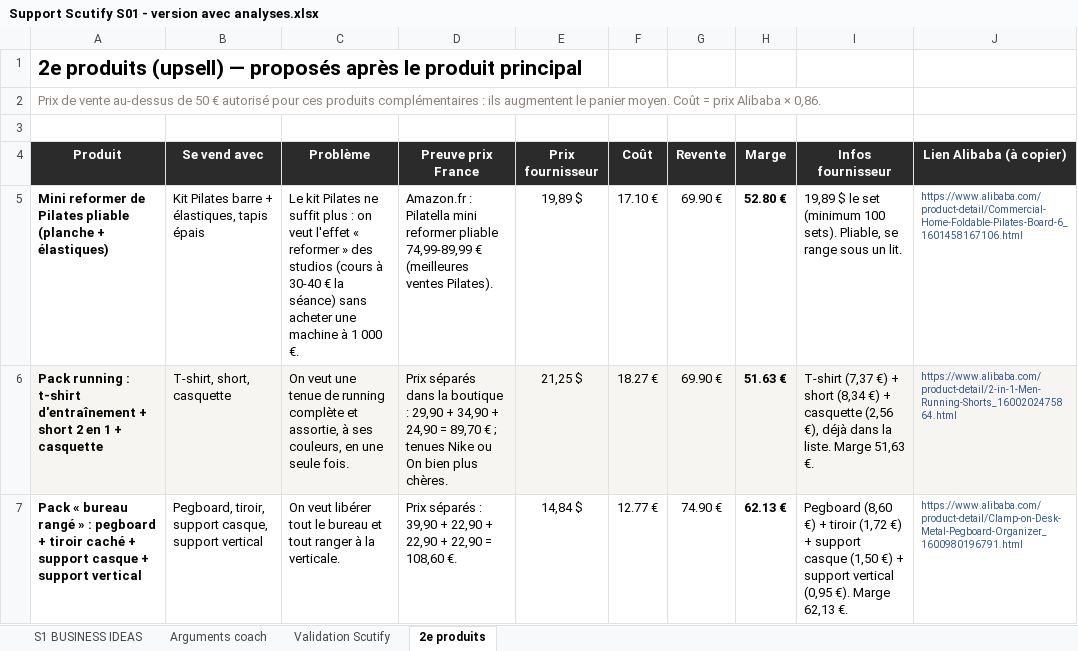
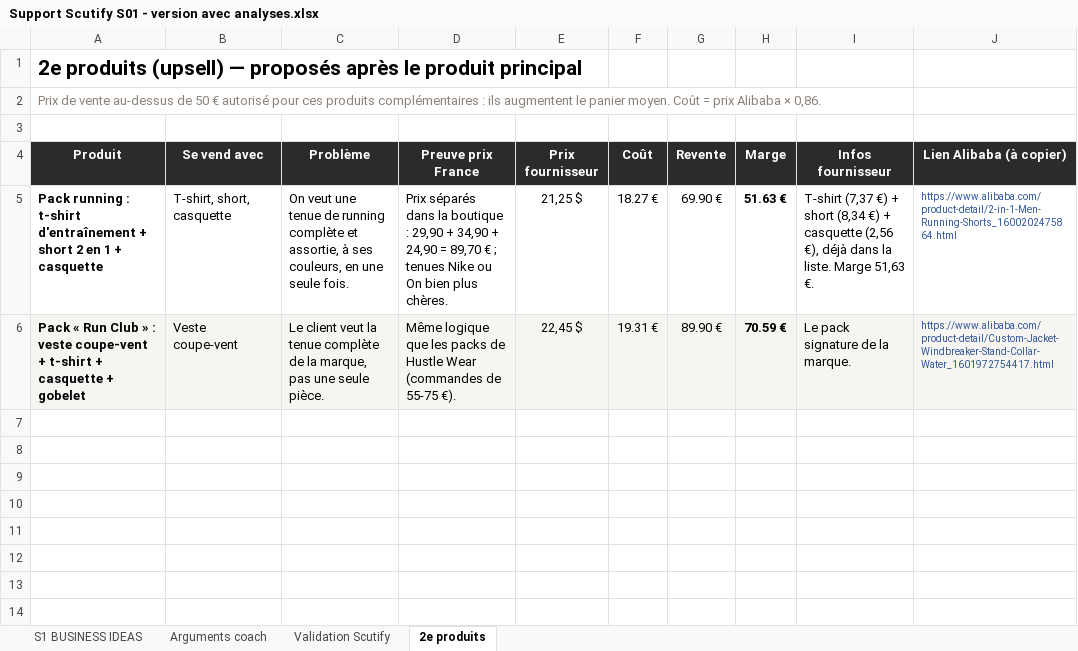
Before and after one commit to jgnrpgn9hd-cmd/Jimy, an Excel workbook: scutify/Support Scutify S01 - version avec analyses.xlsx, sheet 2e produits, drawn as a sheet; values as stored, in another font and other column widths than the file's, no borders; removed rows and columns are numbered as before the commit, all else as after; the diff names each change by its address in the sheet, - before the commit and + after, or states it on an @@ line.

```diff
--- a/scutify/Support Scutify S01 - version avec analyses.xlsx (sheet 2e produits)
+++ b/scutify/Support Scutify S01 - version avec analyses.xlsx (sheet 2e produits)
-row 5: Mini reformer de Pilates pliable (planche + élastiques) | Kit Pilates barre + élastiques, tapis épais | Le kit Pilates ne suffit plus : on veut l'effet « reformer » des studios (cours à 30-40 € la séance) sans acheter une machine à 1 000 €. | Amazon.fr : Pilatella mini reformer pliable 74,99-89,99 € (meilleures ventes Pilates). | 19,89 $ | 17.10 € | 69.90 € | 52.80 € | 19,89 $ le set (minimum 100 sets). Pliable, se range sous un lit. | https://www.alibaba.com/product-detail/Commercial-Home-Foldable-Pilates-Board-6_1601458167106.html
-A5:J5 fill: #F7F5F2
+A5:J5 fill: none
-row 7: Pack « bureau rangé » : pegboard + tiroir caché + support casque + support vertical | Pegboard, tiroir, support casque, support vertical | On veut libérer tout le bureau et tout ranger à la verticale. | Prix séparés : 39,90 + 22,90 + 22,90 + 22,90 = 108,60 €. | 14,84 $ | 12.77 € | 74.90 € | 62.13 € | Pegboard (8,60 €) + tiroir (1,72 €) + support casque (1,50 €) + support vertical (0,95 €). Marge 62,13 €. | https://www.alibaba.com/product-detail/Clamp-on-Desk-Metal-Pegboard-Organizer_1600980196791.html
+row 6: Pack « Run Club » : veste coupe-vent + t-shirt + casquette + gobelet | Veste coupe-vent | Le client veut la tenue complète de la marque, pas une seule pièce. | Même logique que les packs de Hustle Wear (commandes de 55-75 €). | 22,45 $ | 19.31 € | 89.90 € | 70.59 € | Le pack signature de la marque. | https://www.alibaba.com/product-detail/Custom-Jacket-Windbreaker-Stand-Collar-Water_1601972754417.html
```
Also changed, not shown: sheet S1 BUSINESS IDEAS, sheet Validation Scutify, sheet Arguments coach, formulas that keep their value, hidden cells, scutify/Support Scutify S01_Tableau recherche 10 idées de business.xlsx, 5 other files.
